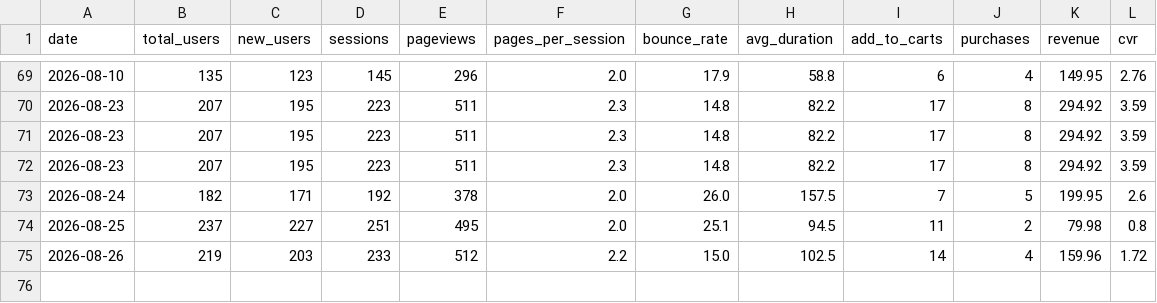
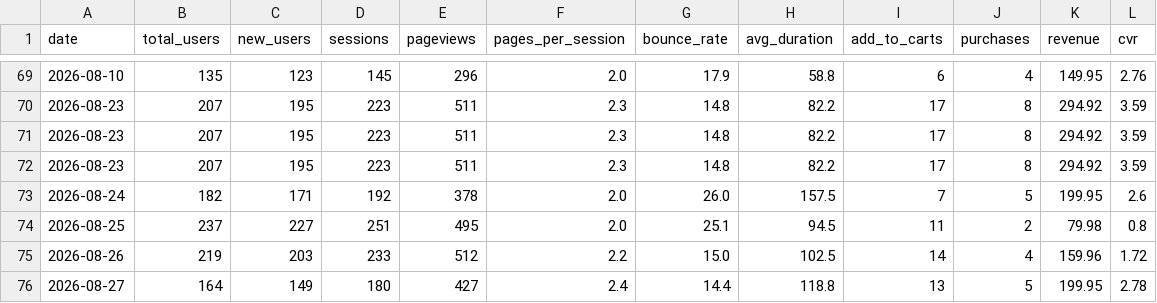
Before and after one commit to abhilokesh88/daily-kpi-dashboard, a CSV file: data/ga4_summary.csv, drawn as a sheet; only a part is shown, gaps mark what is left out; the diff names each change by its address in the sheet, - before the commit and + after, or states it on an @@ line.

```diff
--- a/data/ga4_summary.csv
+++ b/data/ga4_summary.csv
+row 76: 2026-08-27 | 164 | 149 | 180 | 427 | 2.4 | 14.4 | 118.8 | 13 | 5 | 199.95 | 2.78
```
Also changed, not shown: data/history.csv, data/performance_log.csv, 10 other files.
